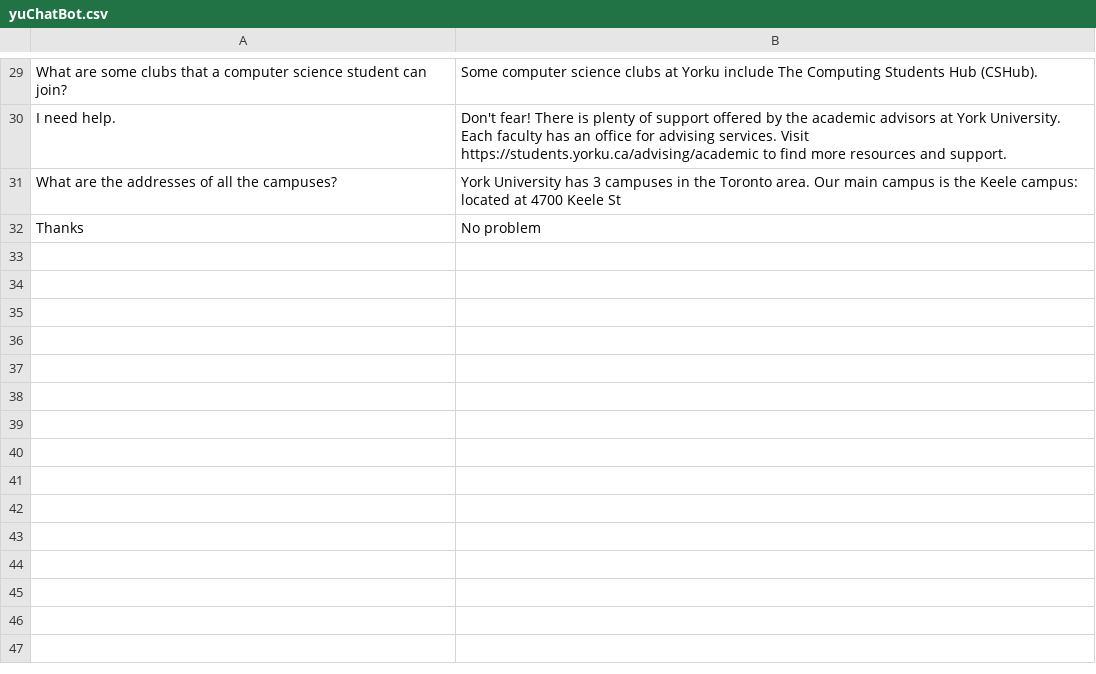
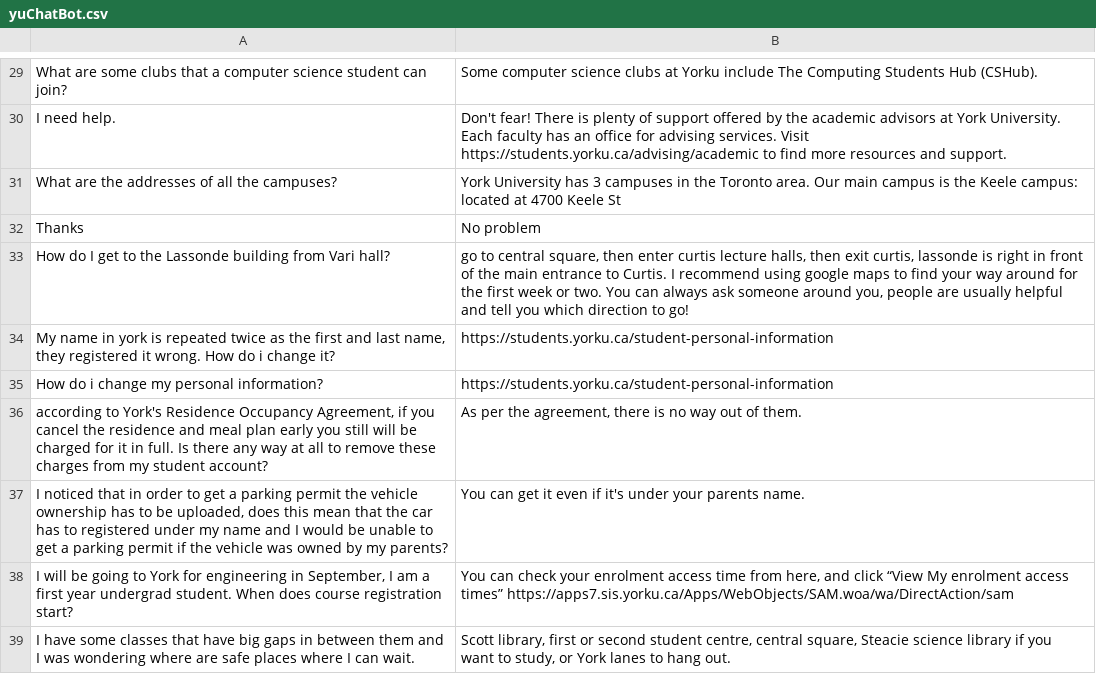
Before and after one commit to mahnsi/stuck-overflow, a CSV file: app/yu_chat_bot/lib/yuChatBot.csv, drawn as a sheet; only a part is shown, gaps mark what is left out; the diff names each change by its address in the sheet, - before the commit and + after, or states it on an @@ line.

Commit message:
additions to csv

```diff
--- a/app/yu_chat_bot/lib/yuChatBot.csv
+++ b/app/yu_chat_bot/lib/yuChatBot.csv
+row 33: How do I get to the Lassonde building from Vari hall? | go to central square, then enter curtis lecture halls, then exit curtis, lassonde is right in front of the main entrance to Curtis. I recommend using google maps to find your way around for the first week or two. You can always ask someone around you, people are usually helpful and tell you which direction to go!
+row 34: My name in york is repeated twice as the first and last name, they registered it wrong. How do i change it? | https://students.yorku.ca/student-personal-information
+row 35: How do i change my personal information? | https://students.yorku.ca/student-personal-information
+row 36: according to York's Residence Occupancy Agreement, if you cancel the residence and meal plan early you still will be charged for it in full. Is there any way at all to remove these charges from my student account? | As per the agreement, there is no way out of them.
+row 37: I noticed that in order to get a parking permit the vehicle ownership has to be uploaded, does this mean that the car has to registered under my name and I would be unable to get a parking permit if the vehicle was owned by my parents? | You can get it even if it's under your parents name.
+row 38: I will be going to York for engineering in September, I am a first year undergrad student. When does course registration start? | You can check your enrolment access time from here, and click “View My enrolment access times” https://apps7.sis.yorku.ca/Apps/WebObjects/SAM.woa/wa/DirectAction/sam
+row 39: I have some classes that have big gaps in between them and I was wondering where are safe places where I can wait. | Scott library, first or second student centre, central square, Steacie science library if you want to study, or York lanes to hang out.
```
